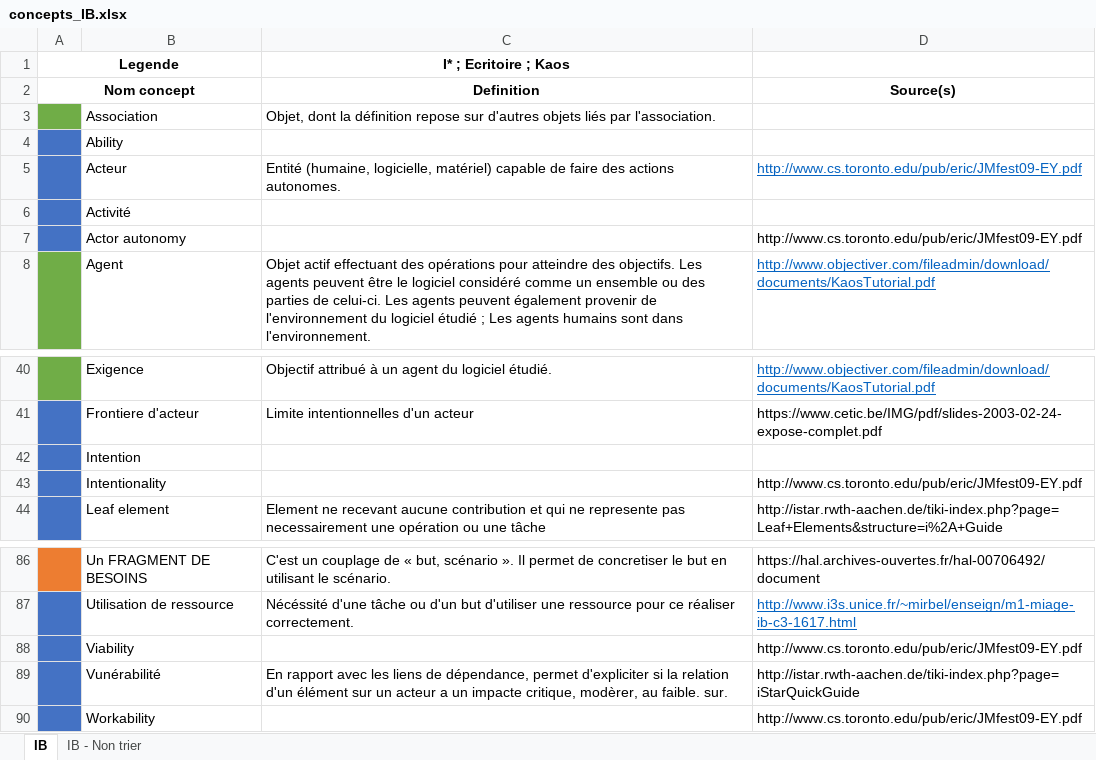
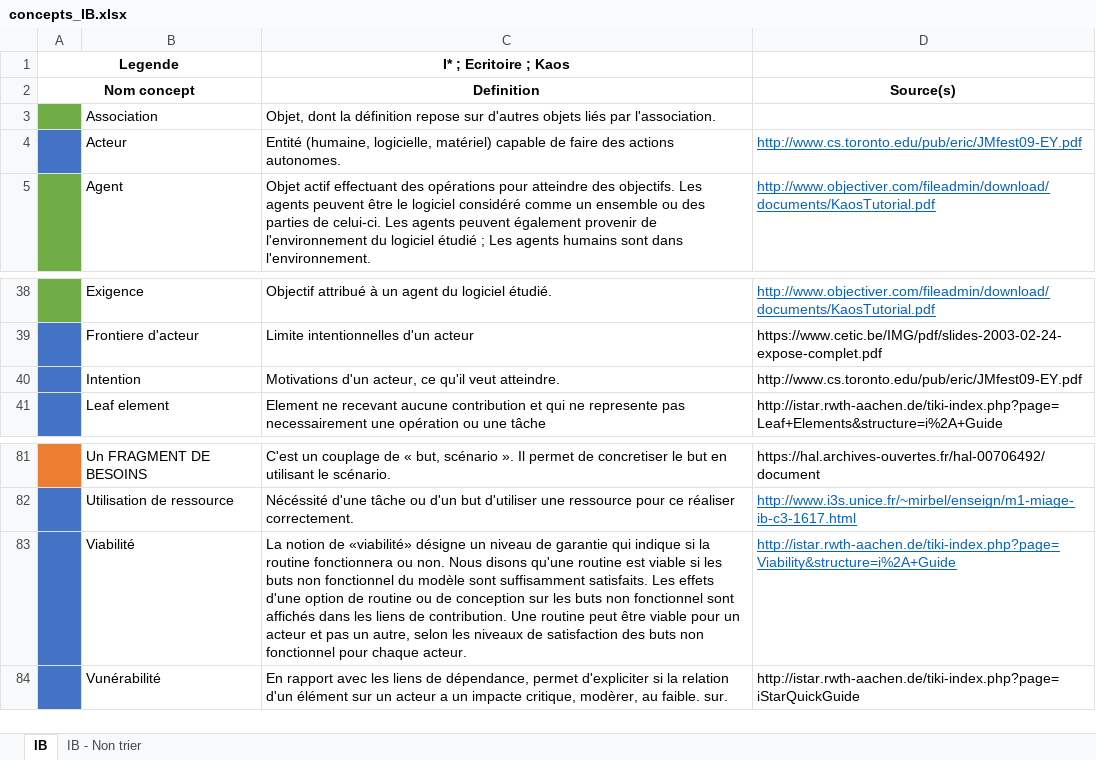
Before and after one commit to Devotron/ProjetSynergieIB-IHM, an Excel workbook: IB/concepts_IB.xlsx, sheet IB, drawn as a sheet; only a part is shown, gaps mark what is left out; values as stored, in another font and other column widths than the file's, no borders; removed rows and columns are numbered as before the commit, all else as after; the diff covers the shown part only; the diff names each change by its address in the sheet, - before the commit and + after, or states it on an @@ line.

```diff
--- a/IB/concepts_IB.xlsx (sheet IB)
+++ b/IB/concepts_IB.xlsx (sheet IB)
-row 4:  | Ability
-row 6:  | Activité
-row 7:  | Actor autonomy |  | http://www.cs.toronto.edu/pub/eric/JMfest09-EY.pdf
-C40 (I* ; Ecritoire ; Kaos): (empty)
+C40 (I* ; Ecritoire ; Kaos): Motivations d'un acteur, ce qu'il veut atteindre.
-D40: (empty)
+D40: http://www.cs.toronto.edu/pub/eric/JMfest09-EY.pdf
-row 43:  | Intentionality |  | http://www.cs.toronto.edu/pub/eric/JMfest09-EY.pdf
-row 88:  | Viability |  | http://www.cs.toronto.edu/pub/eric/JMfest09-EY.pdf
+row 83:  | Viabilité | La notion de «viabilité» désigne un niveau de garantie qui indique si la routine fonctionnera ou non. Nous disons qu'une routine est viable si les buts non fonctionnel du modèle sont suffisamment satisfaits. Les effets d'une option de routine ou de conception sur les buts non fonctionnel sont affichés dans les liens de contribution. Une routine peut être viable pour un acteur et pas un autre, selon les niveaux de satisfaction des buts non fonctionnel pour chaque acteur. | http://istar.rwth-aachen.de/tiki-index.php?page=Viability&structure=i%2A+Guide
-row 90:  | Workability |  | http://www.cs.toronto.edu/pub/eric/JMfest09-EY.pdf
```
Also changed, not shown: 5 added rows, 6 removed rows, 5 edited cells and cell formats elsewhere in this sheet.
